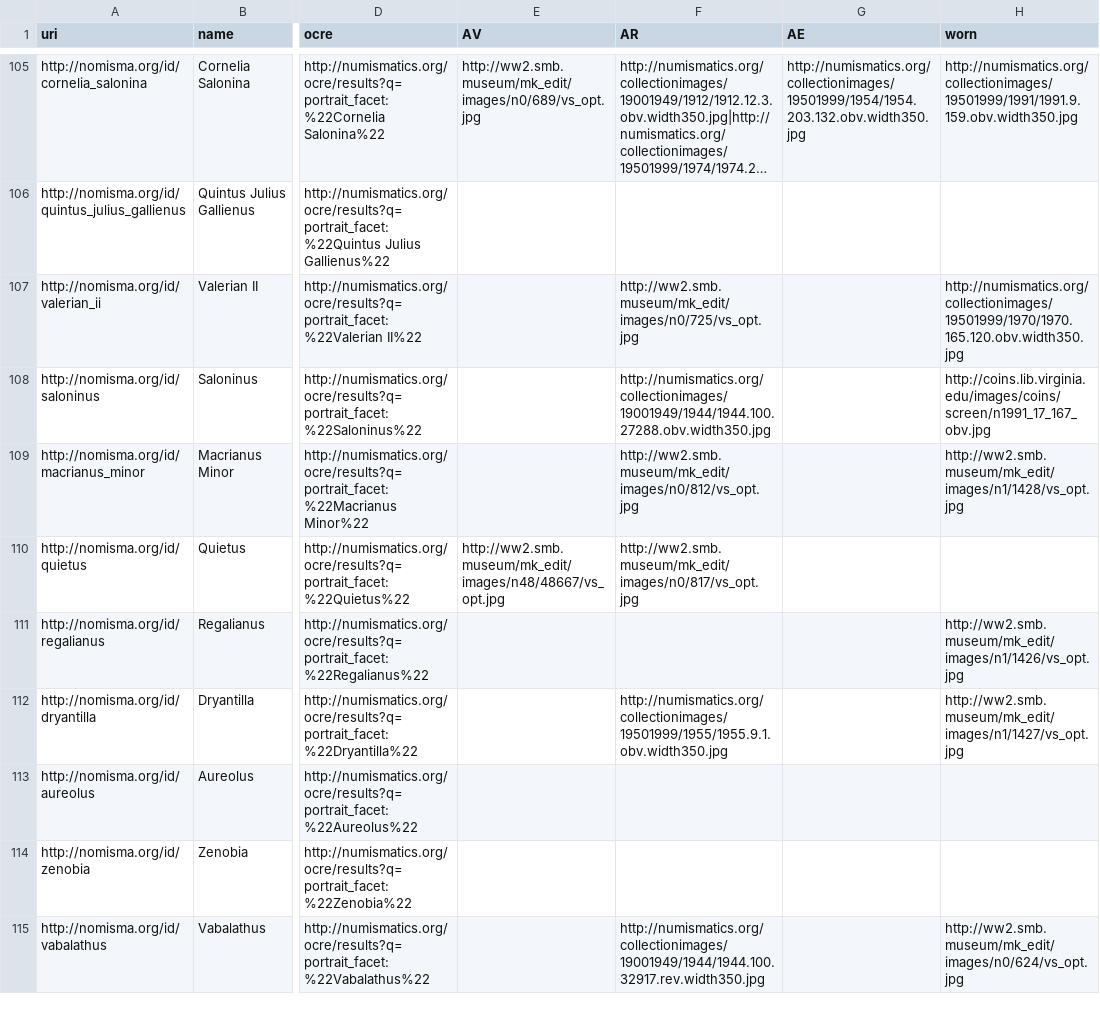
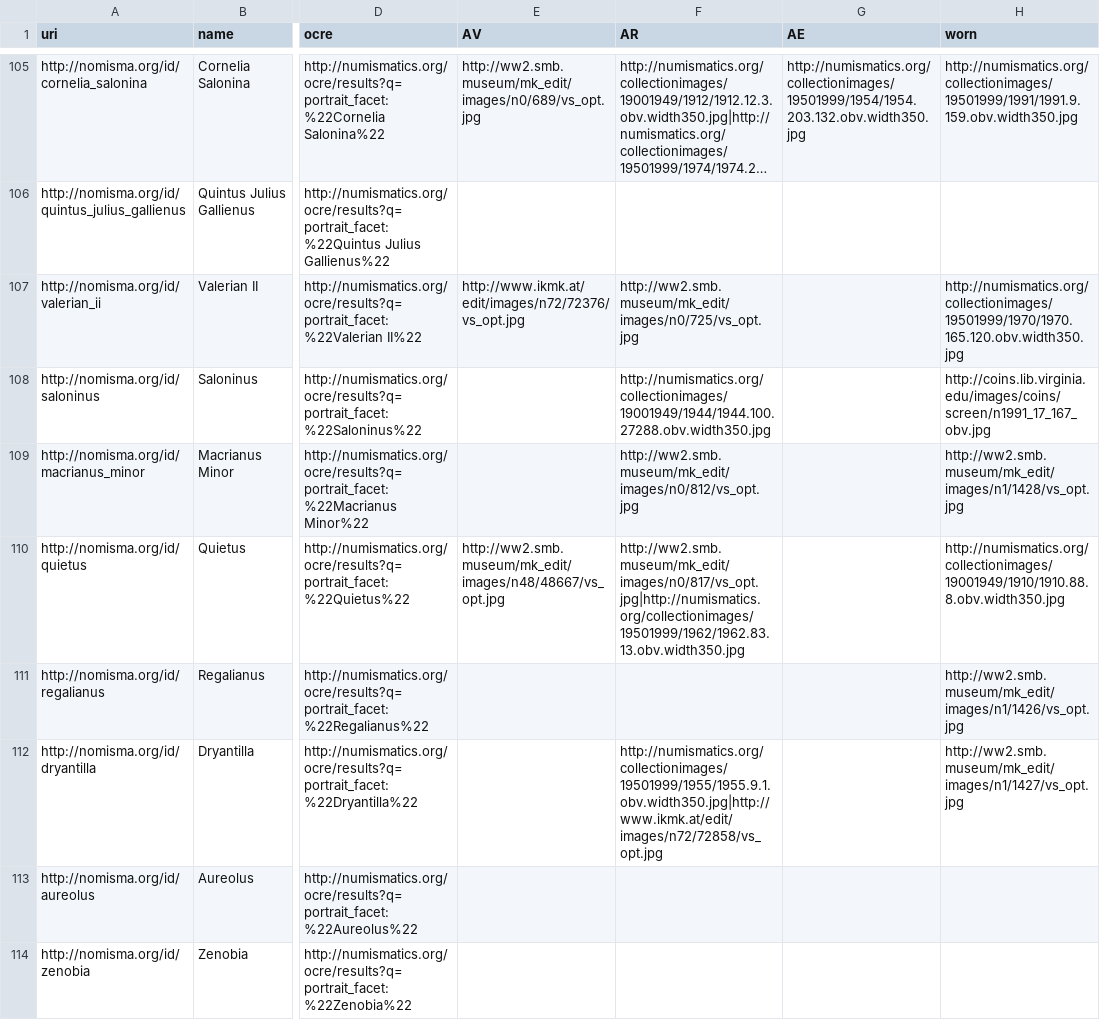
Before and after one commit to ewg118/numishare, a CSV file: migration/portrait-images-new.csv, drawn as a sheet; only a part is shown, gaps mark what is left out; the shorter side is filled out with more unchanged rows; long unchanged cells end in …; the diff covers the shown part only; the diff names each change by its address in the sheet, - before the commit and + after, or states it on an @@ line.

```diff
--- a/migration/portrait-images-new.csv
+++ b/migration/portrait-images-new.csv
-E107 (AV): (empty)
+E107 (AV): http://www.ikmk.at/edit/images/n72/72376/vs_opt.jpg
-F110 (AR): http://ww2.smb.museum/mk_edit/images/n0/817/vs_opt.jpg
+F110 (AR): http://ww2.smb.museum/mk_edit/images/n0/817/vs_opt.jpg|http://numismatics.org/collectionimages/19501999/1962/1962.83.13.obv.width350.jpg
-H110 (worn): (empty)
+H110 (worn): http://numismatics.org/collectionimages/19001949/1910/1910.88.8.obv.width350.jpg
-F112 (AR): http://numismatics.org/collectionimages/19501999/1955/1955.9.1.obv.width350.jpg
+F112 (AR): http://numismatics.org/collectionimages/19501999/1955/1955.9.1.obv.width350.jpg|http://www.ikmk.at/edit/images/n72/72858/vs_opt.jpg
```
Also changed, not shown: 35 edited cells elsewhere in this file, 3 other files.
